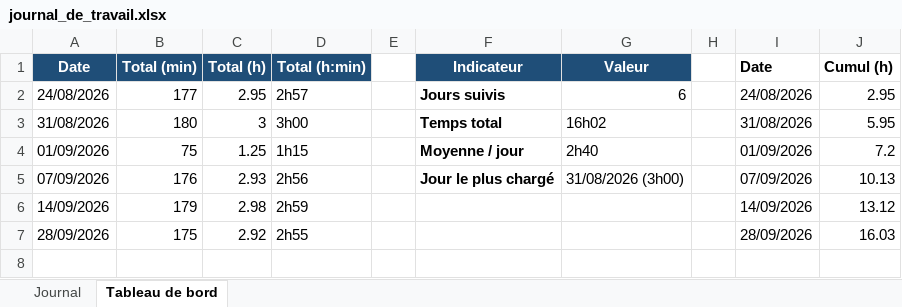
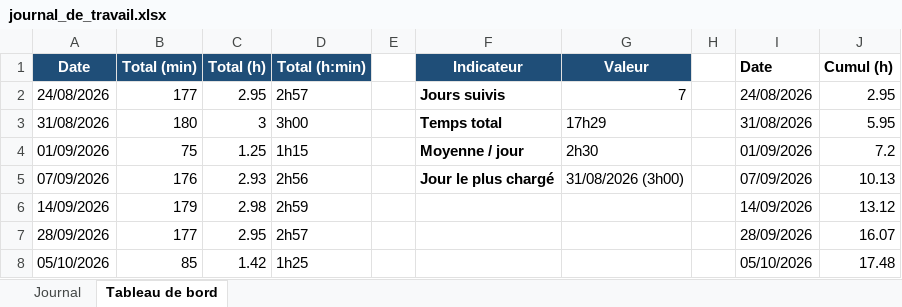
Before and after one commit to BlackAngelTVdev/P-Fun, an Excel workbook: doc/journal_de_travail.xlsx, sheet Tableau de bord, drawn as a sheet; values as stored, in another font and other column widths than the file's, no borders; charts and pictures not drawn; the diff names each change by its address in the sheet, - before the commit and + after, or states it on an @@ line.

```diff
--- a/doc/journal_de_travail.xlsx (sheet Tableau de bord)
+++ b/doc/journal_de_travail.xlsx (sheet Tableau de bord)
-G2 (Valeur): 6
+G2 (Valeur): 7
-G3 (Valeur): 16h02
+G3 (Valeur): 17h29
-G4 (Valeur): 2h40
+G4 (Valeur): 2h30
-B7 (Total (min)): 175
+B7 (Total (min)): 177
-C7 (Total (h)): 2.92
+C7 (Total (h)): 2.95
-D7 (Total (h:min)): 2h55
+D7 (Total (h:min)): 2h57
-J7 (Cumul (h)): 16.03
+J7 (Cumul (h)): 16.07
+row 8: 05/10/2026 | 85 | 1.42 | 1h25 |  |  |  |  | 05/10/2026 | 17.48
```
Also changed, not shown: sheet Journal, charts or pictures, 2 other files.
